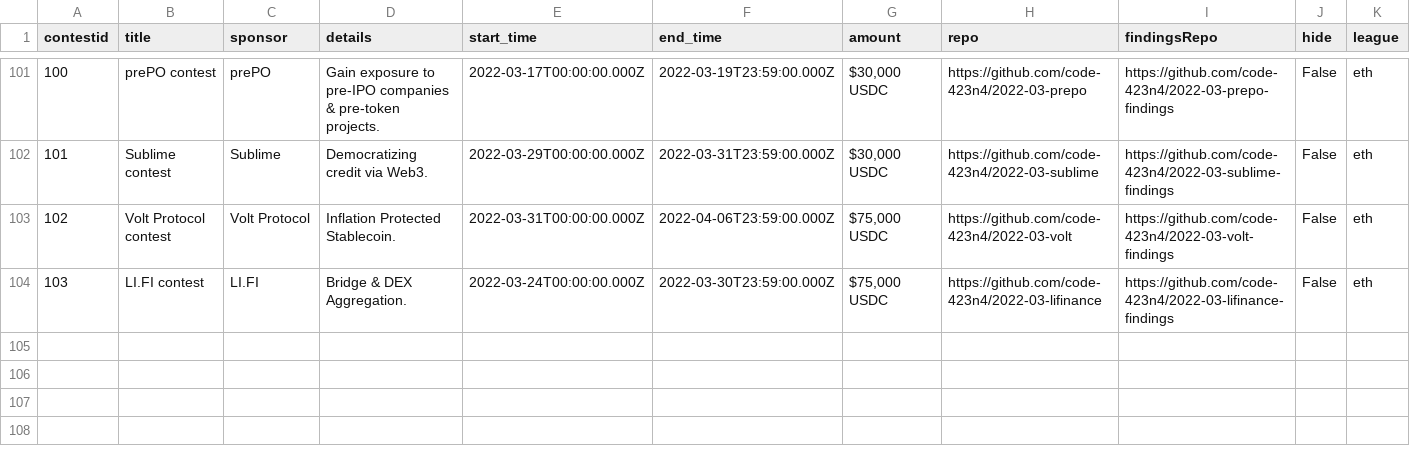
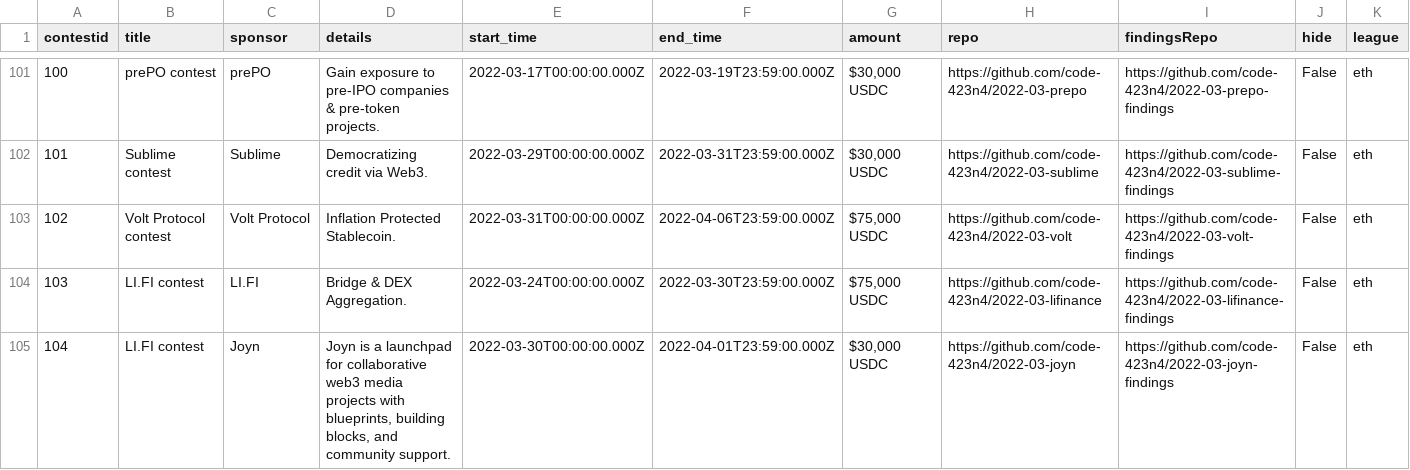
Before and after one commit to code-423n4/code423n4.com, a CSV file: _data/contests/contests.csv, drawn as a sheet; only a part is shown, gaps mark what is left out.

Commit message:
Update contests.csv

```diff
--- a/_data/contests/contests.csv
+++ b/_data/contests/contests.csv
@@ -104 +104,2 @@
 "103","LI.FI contest","LI.FI","Bridge & DEX Aggregation.","2022-03-24T00:00:00.000Z","2022-03-30T23:59:00.000Z","$75,000 USDC","https://github.com/code-423n4/2022-03-lifinance","https://github.com/code-423n4/2022-03-lifinance-findings","False","eth"
+"104","LI.FI contest","Joyn","Joyn is a launchpad for collaborative web3 media projects with blueprints, building blocks, and community support.","2022-03-30T00:00:00.000Z","2022-04-01T23:59:00.000Z","$30,000 USDC","https://github.com/code-423n4/2022-03-joyn","https://github.com/code-423n4/2022-03-joyn-findings","False","eth"
```
